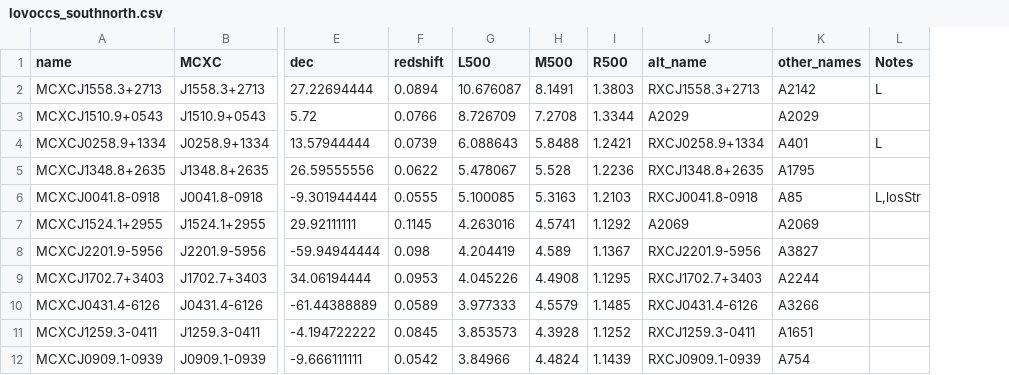
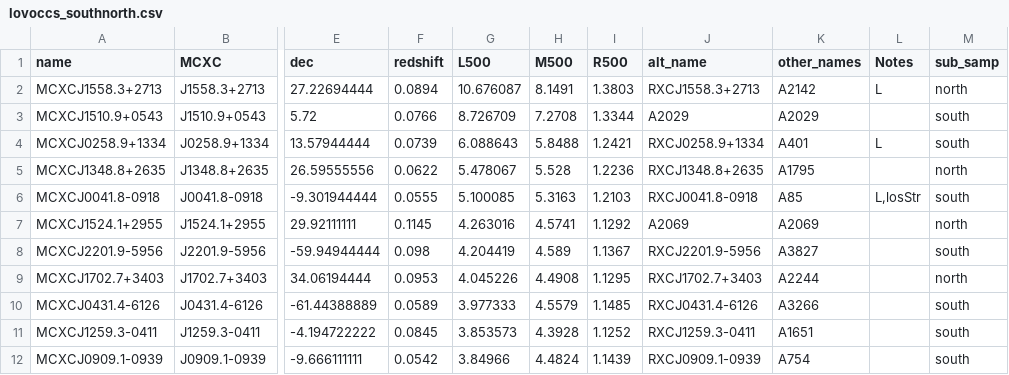
Before and after one commit to LoVoCCS/X-LoVoCCS-Data, a CSV file: sample_files/lovoccs_southnorth.csv, drawn as a sheet; only a part is shown, gaps mark what is left out; the diff names each change by its address in the sheet, - before the commit and + after, or states it on an @@ line.

Commit message:
Added a column to the sample file to indicate which LoVoCCS sub-sample it is in. Again this sample will probably live in its own repository sometime soon, but oh well

```diff
--- a/sample_files/lovoccs_southnorth.csv
+++ b/sample_files/lovoccs_southnorth.csv
+column M (sub_samp), rows 2-12: north | south | south | north | south | north | south | north | south | south | south
```
